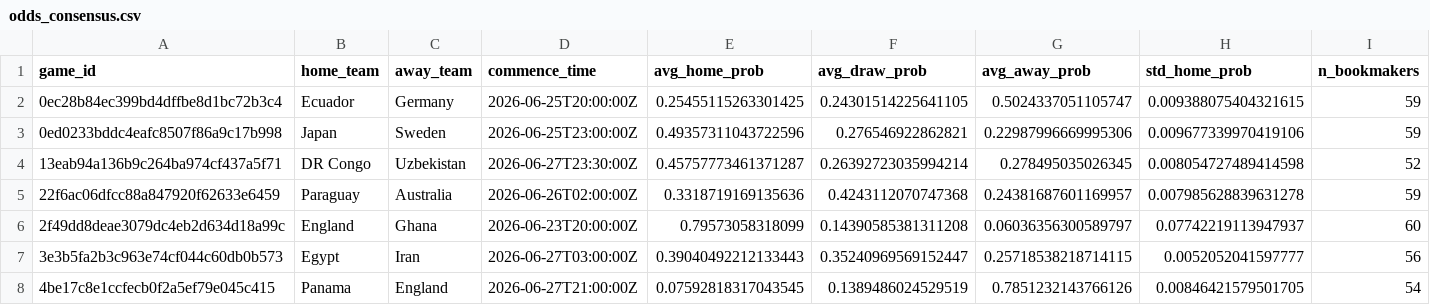
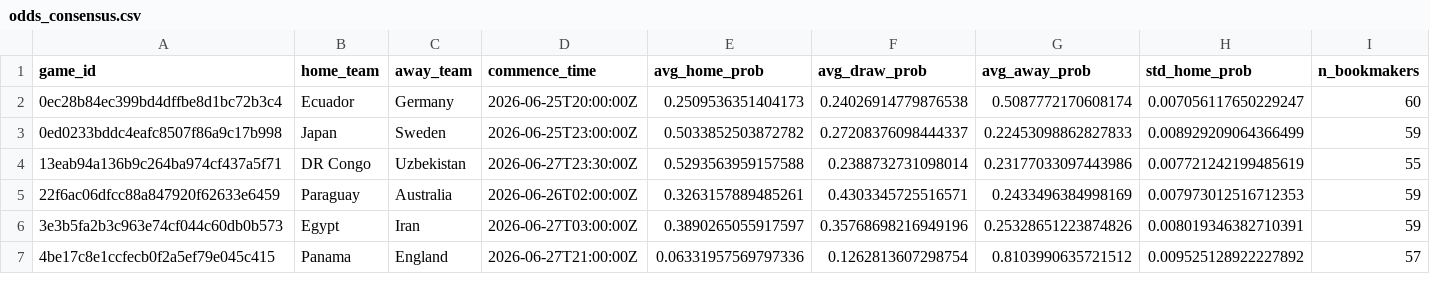
Before and after one commit to romisadeh/world-cup-predictor, a CSV file: data/odds_consensus.csv, drawn as a sheet; only a part is shown; the diff covers the shown part only.

```diff
--- a/data/odds_consensus.csv
+++ b/data/odds_consensus.csv
@@ -1,8 +1,7 @@
 game_id,home_team,away_team,commence_time,avg_home_prob,avg_draw_prob,avg_away_prob,std_home_prob,n_bookmakers
-0ec28b84ec399bd4dffbe8d1bc72b3c4,Ecuador,Germany,2026-06-25T20:00:00Z,0.25455115263301425,0.24301514225641105,0.5024337051105747,0.009388075404321615,59
-0ed0233bddc4eafc8507f86a9c17b998,Japan,Sweden,2026-06-25T23:00:00Z,0.49357311043722596,0.276546922862821,0.22987996669995306,0.009677339970419106,59
-13eab94a136b9c264ba974cf437a5f71,DR Congo,Uzbekistan,2026-06-27T23:30:00Z,0.45757773461371287,0.26392723035994214,0.278495035026345,0.008054727489414598,52
-22f6ac06dfcc88a847920f62633e6459,Paraguay,Australia,2026-06-26T02:00:00Z,0.3318719169135636,0.4243112070747368,0.24381687601169957,0.007985628839631278,59
-2f49dd8deae3079dc4eb2d634d18a99c,England,Ghana,2026-06-23T20:00:00Z,0.79573058318099,0.14390585381311208,0.06036356300589797,0.07742219113947937,60
-3e3b5fa2b3c963e74cf044c60db0b573,Egypt,Iran,2026-06-27T03:00:00Z,0.39040492212133443,0.35240969569152447,0.25718538218714115,0.0052052041597777,56
-4be17c8e1ccfecb0f2a5ef79e045c415,Panama,England,2026-06-27T21:00:00Z,0.07592818317043545,0.1389486024529519,0.7851232143766126,0.00846421579501705,54
+0ec28b84ec399bd4dffbe8d1bc72b3c4,Ecuador,Germany,2026-06-25T20:00:00Z,0.2509536351404173,0.24026914779876538,0.5087772170608174,0.007056117650229247,60
+0ed0233bddc4eafc8507f86a9c17b998,Japan,Sweden,2026-06-25T23:00:00Z,0.5033852503872782,0.27208376098444337,0.22453098862827833,0.008929209064366499,59
+13eab94a136b9c264ba974cf437a5f71,DR Congo,Uzbekistan,2026-06-27T23:30:00Z,0.5293563959157588,0.2388732731098014,0.23177033097443986,0.007721242199485619,55
+22f6ac06dfcc88a847920f62633e6459,Paraguay,Australia,2026-06-26T02:00:00Z,0.3263157889485261,0.4303345725516571,0.2433496384998169,0.007973012516712353,59
+3e3b5fa2b3c963e74cf044c60db0b573,Egypt,Iran,2026-06-27T03:00:00Z,0.3890265055917597,0.35768698216949196,0.25328651223874826,0.008019346382710391,59
+4be17c8e1ccfecb0f2a5ef79e045c415,Panama,England,2026-06-27T21:00:00Z,0.06331957569797336,0.1262813607298754,0.8103990635721512,0.009525128922227892,57
```
Also changed, not shown: 3 removed rows and 85 edited cells elsewhere in this file, 1 other file.
